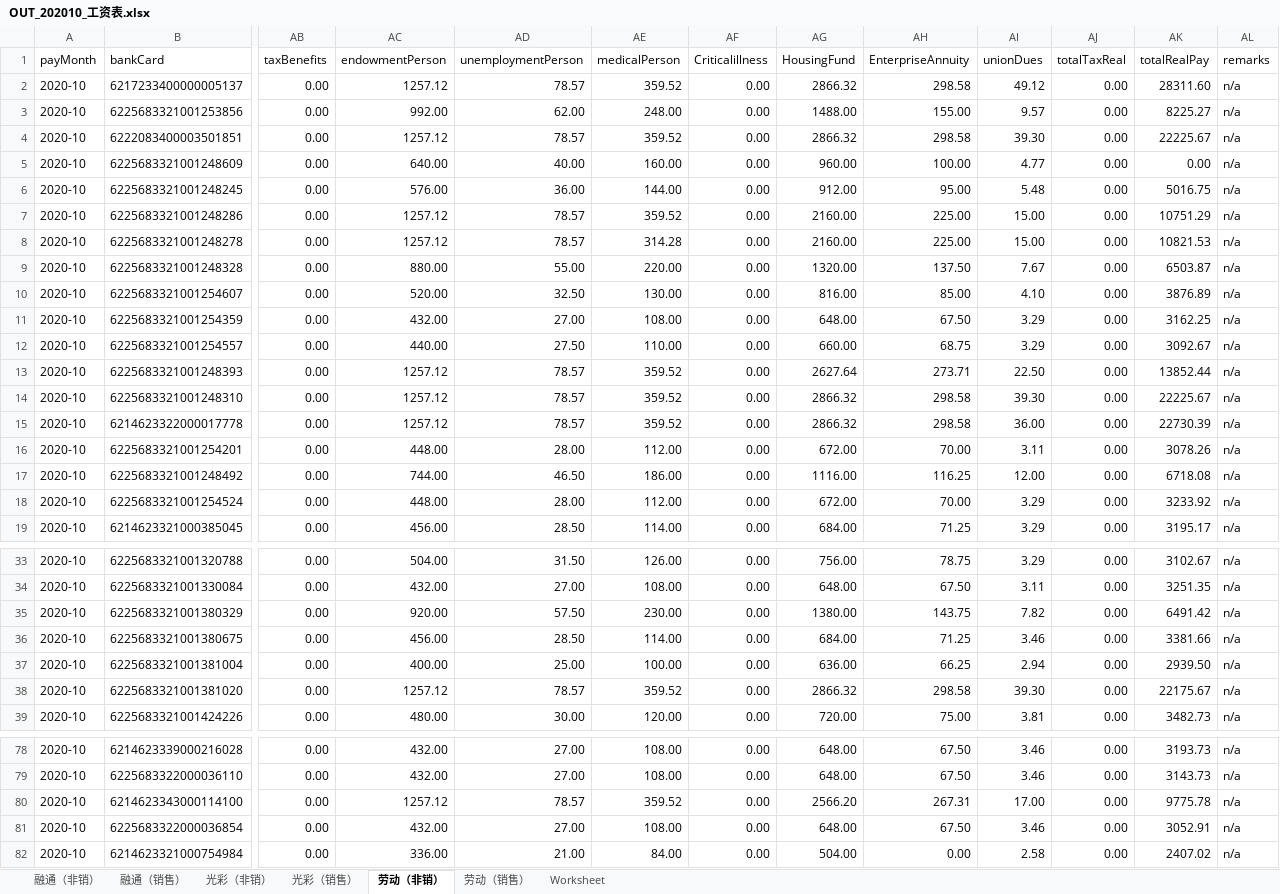
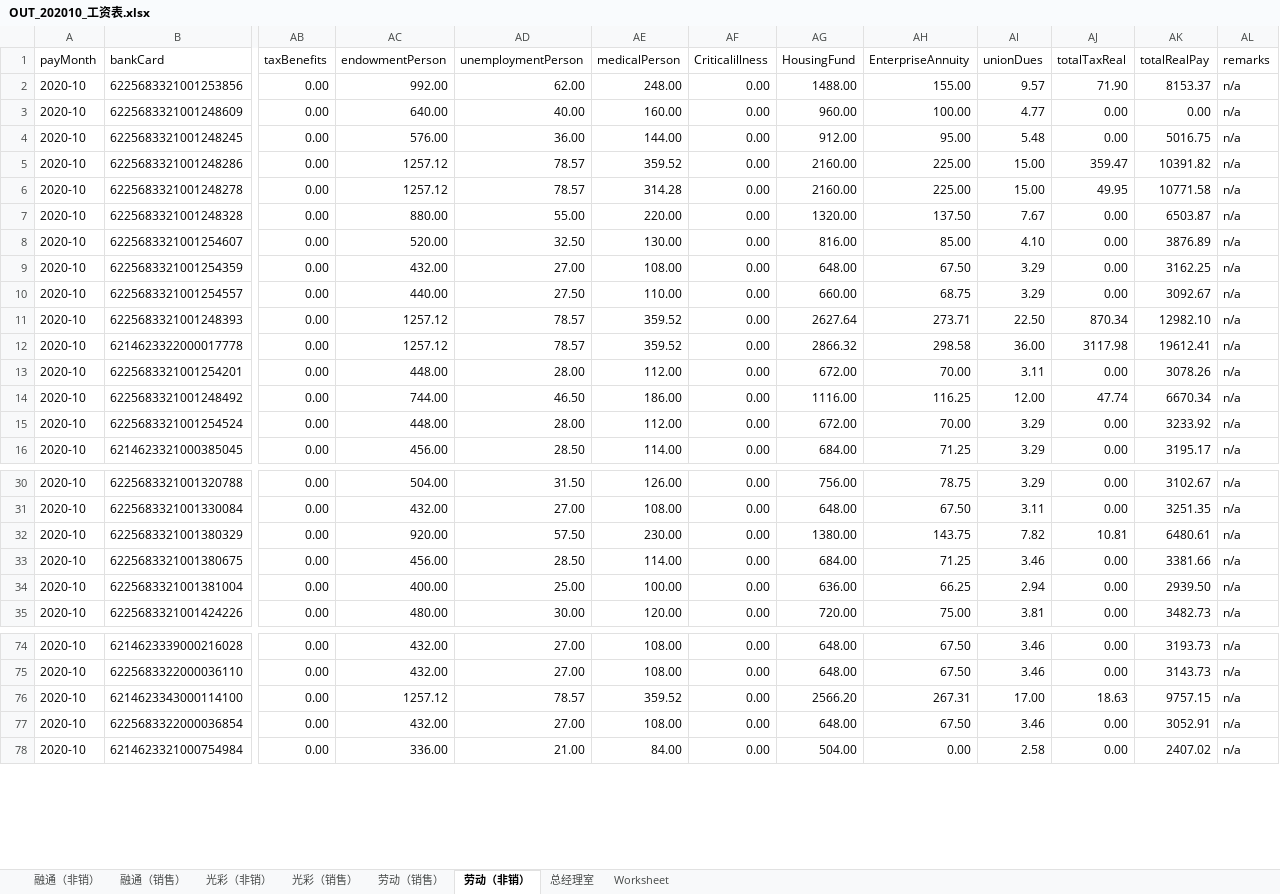
Before and after one commit to merries711/salaryDev, an Excel workbook: _ExcelFiles/2020-10/OUT_202010_工资表.xlsx, sheet 劳动（非销）, drawn as a sheet; only a part is shown, gaps mark what is left out; values as stored, in another font and other column widths than the file's, no borders; removed rows and columns are numbered as before the commit, all else as after; rows hold the shown columns only; the diff covers the shown part only; the diff names each change by its address in the sheet, - before the commit and + after, or states it on an @@ line.

```diff
--- a/_ExcelFiles/2020-10/OUT_202010_工资表.xlsx (sheet 劳动（非销）)
+++ b/_ExcelFiles/2020-10/OUT_202010_工资表.xlsx (sheet 劳动（非销）)
+sheet tab: 总经理室
@@ sheet tab order changed: 融通（非销） | 融通（销售） | 光彩（非销） | 光彩（销售） | 劳动（销售） | 劳动（非销） | 总经理室 | Worksheet @@
-row 2: 2020-10 | 6217233400000005137 | 0.00 | 1257.12 | 78.57 | 359.52 | 0.00 | 2866.32 | 298.58 | 49.12 | 0.00 | 28311.60 | n/a
-AJ2 (totalTaxReal): 0.00
+AJ2 (totalTaxReal): 71.90
-AK2 (totalRealPay): 8225.27
+AK2 (totalRealPay): 8153.37
-row 4: 2020-10 | 6222083400003501851 | 0.00 | 1257.12 | 78.57 | 359.52 | 0.00 | 2866.32 | 298.58 | 39.30 | 0.00 | 22225.67 | n/a
-AJ5 (totalTaxReal): 0.00
+AJ5 (totalTaxReal): 359.47
-AK5 (totalRealPay): 10751.29
+AK5 (totalRealPay): 10391.82
-AJ6 (totalTaxReal): 0.00
+AJ6 (totalTaxReal): 49.95
-AK6 (totalRealPay): 10821.53
+AK6 (totalRealPay): 10771.58
-AJ11 (totalTaxReal): 0.00
+AJ11 (totalTaxReal): 870.34
-AK11 (totalRealPay): 13852.44
+AK11 (totalRealPay): 12982.10
-row 14: 2020-10 | 6225683321001248310 | 0.00 | 1257.12 | 78.57 | 359.52 | 0.00 | 2866.32 | 298.58 | 39.30 | 0.00 | 22225.67 | n/a
-AJ12 (totalTaxReal): 0.00
+AJ12 (totalTaxReal): 3117.98
-AK12 (totalRealPay): 22730.39
+AK12 (totalRealPay): 19612.41
-AJ14 (totalTaxReal): 0.00
+AJ14 (totalTaxReal): 47.74
-AK14 (totalRealPay): 6718.08
+AK14 (totalRealPay): 6670.34
-AJ32 (totalTaxReal): 0.00
+AJ32 (totalTaxReal): 10.81
-AK32 (totalRealPay): 6491.42
+AK32 (totalRealPay): 6480.61
-row 38: 2020-10 | 6225683321001381020 | 0.00 | 1257.12 | 78.57 | 359.52 | 0.00 | 2866.32 | 298.58 | 39.30 | 0.00 | 22175.67 | n/a
-AJ76 (totalTaxReal): 0.00
+AJ76 (totalTaxReal): 18.63
-AK76 (totalRealPay): 9775.78
+AK76 (totalRealPay): 9757.15
```
Also changed, not shown: 8 edited cells elsewhere in this sheet, sheet 融通（非销）, sheet 融通（销售）, sheet 光彩（销售）, sheet 劳动（销售）, 4 other files.
